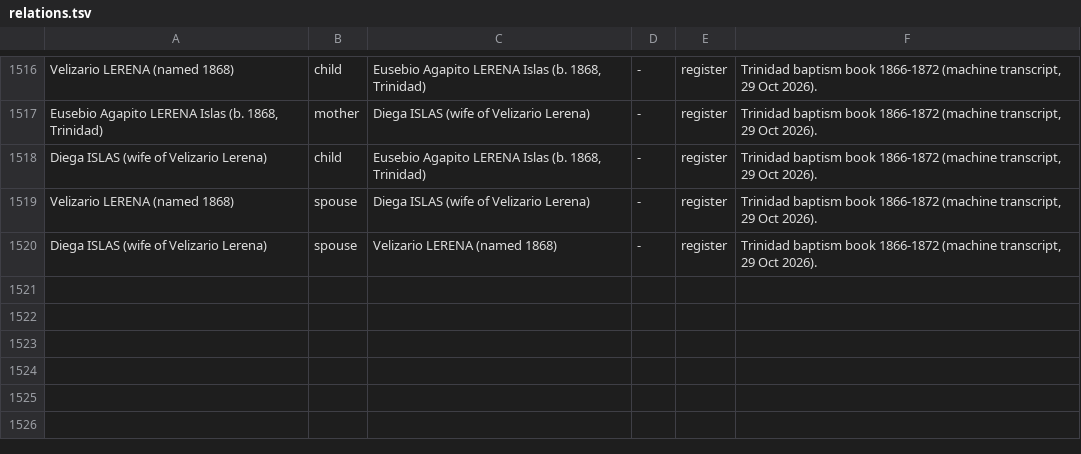
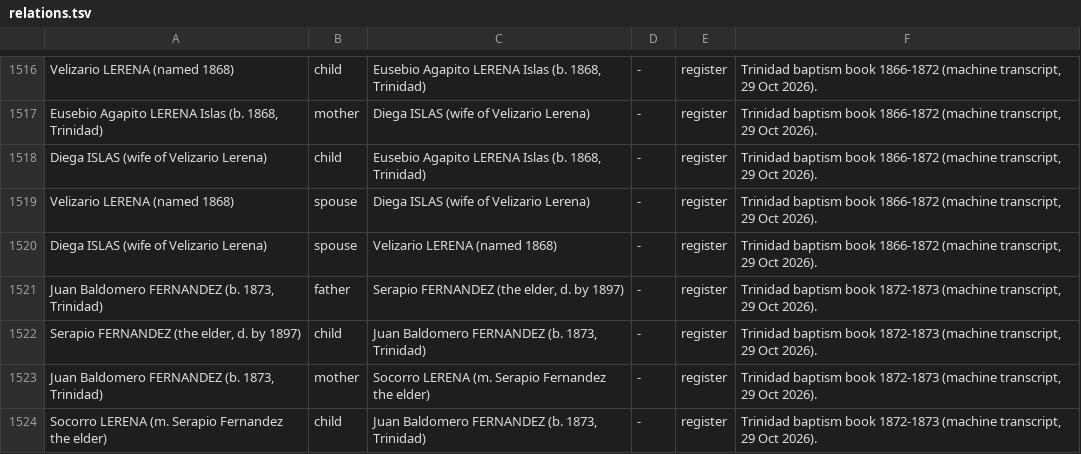
Before and after one commit to daviddef/TheLerena, a TSV file: data/relations.tsv, drawn as a sheet; only a part is shown, gaps mark what is left out.

```diff
--- a/data/relations.tsv
+++ b/data/relations.tsv
@@ -1520 +1520,5 @@ Velizario LERENA (named 1868)	spouse	Diega ISLAS (wife of Velizario Lerena)	-	re
 Diega ISLAS (wife of Velizario Lerena)	spouse	Velizario LERENA (named 1868)	-	register	Trinidad baptism book 1866-1872 (machine transcript, 29 Oct 2026).
+Juan Baldomero FERNANDEZ (b. 1873, Trinidad)	father	Serapio FERNANDEZ (the elder, d. by 1897)	-	register	Trinidad baptism book 1872-1873 (machine transcript, 29 Oct 2026).
+Serapio FERNANDEZ (the elder, d. by 1897)	child	Juan Baldomero FERNANDEZ (b. 1873, Trinidad)	-	register	Trinidad baptism book 1872-1873 (machine transcript, 29 Oct 2026).
+Juan Baldomero FERNANDEZ (b. 1873, Trinidad)	mother	Socorro LERENA (m. Serapio Fernandez the elder)	-	register	Trinidad baptism book 1872-1873 (machine transcript, 29 Oct 2026).
+Socorro LERENA (m. Serapio Fernandez the elder)	child	Juan Baldomero FERNANDEZ (b. 1873, Trinidad)	-	register	Trinidad baptism book 1872-1873 (machine transcript, 29 Oct 2026).
```
Also changed, not shown: data/last-attested-alive.tsv, data/people-lines.tsv, 16 other files.
